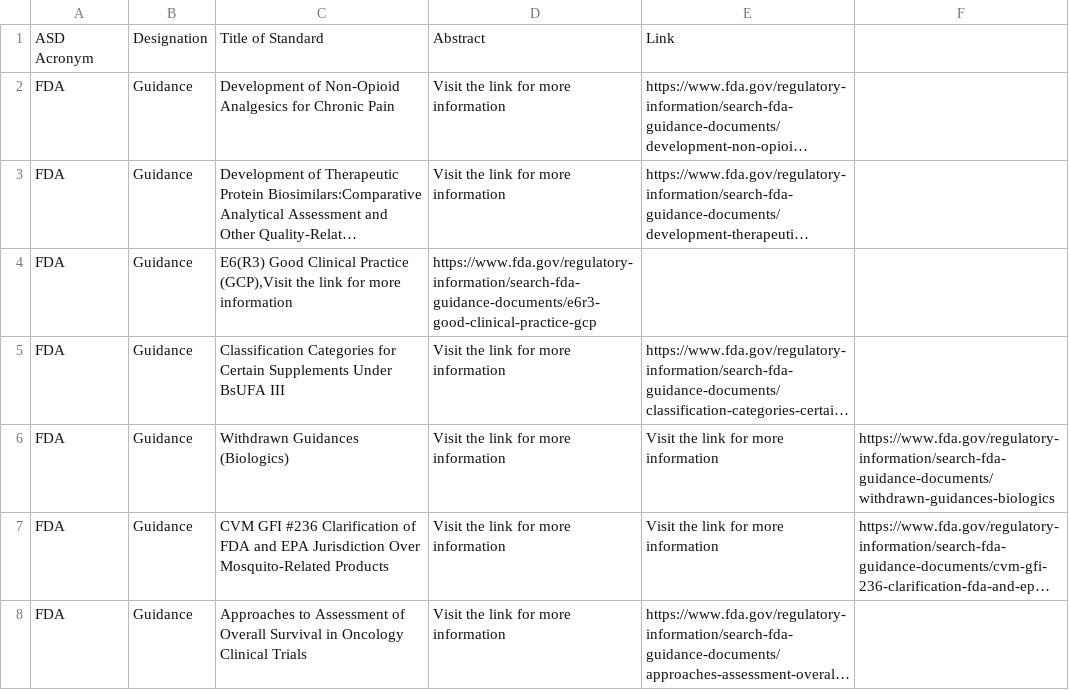
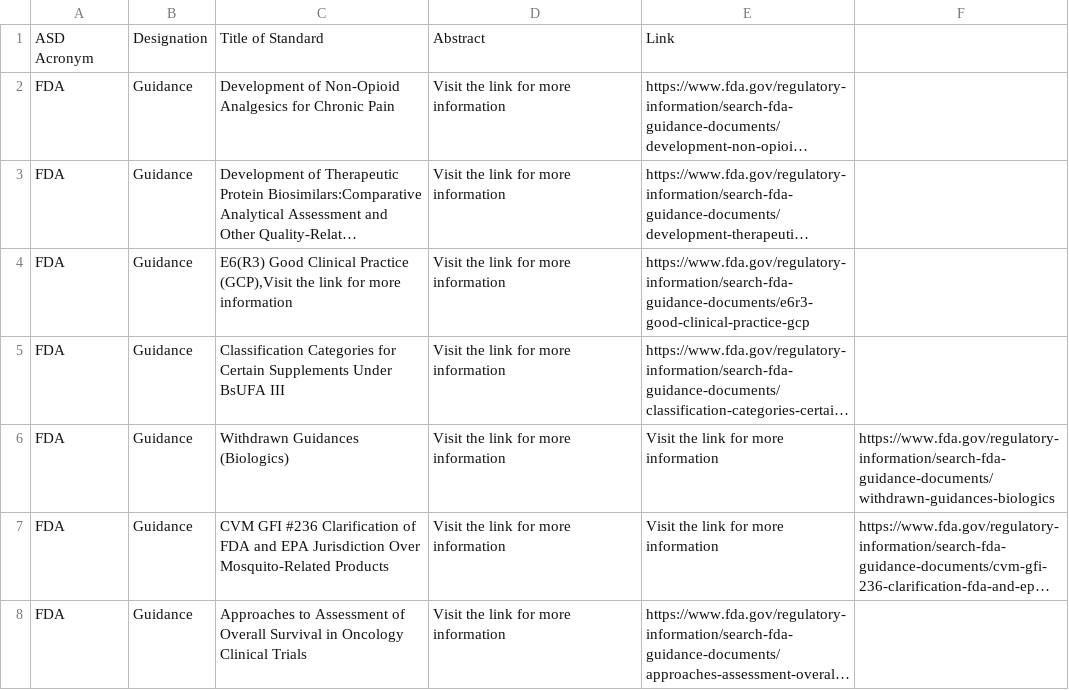
Before and after one commit to MartinCKing/Standards-Selector, a CSV file: Guidance_FDA.csv, drawn as a sheet; only a part is shown; long unchanged cells end in …; the diff names each change by its address in the sheet, - before the commit and + after, or states it on an @@ line.

Commit message:
Update Guidance_FDA.csv

```diff
--- a/Guidance_FDA.csv
+++ b/Guidance_FDA.csv
-D4: https://www.fda.gov/regulatory-information/search-fda-guidance-documents/e6r3-good-clinical-practice-gcp
+D4: Visit the link for more information
-E4: (empty)
+E4: https://www.fda.gov/regulatory-information/search-fda-guidance-documents/e6r3-good-clinical-practice-gcp
```
